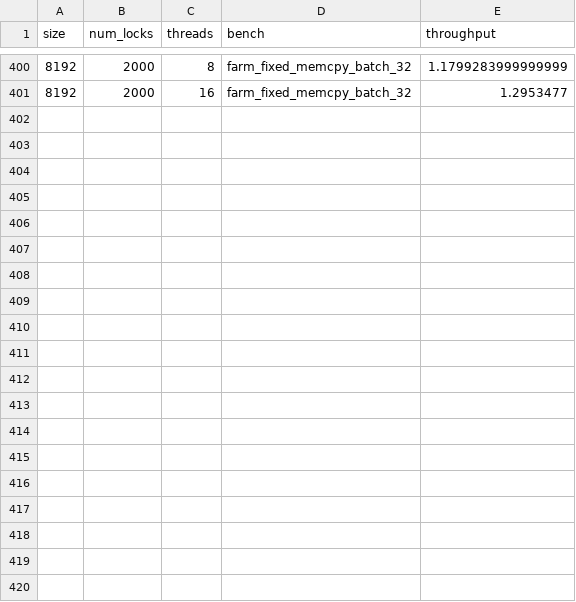
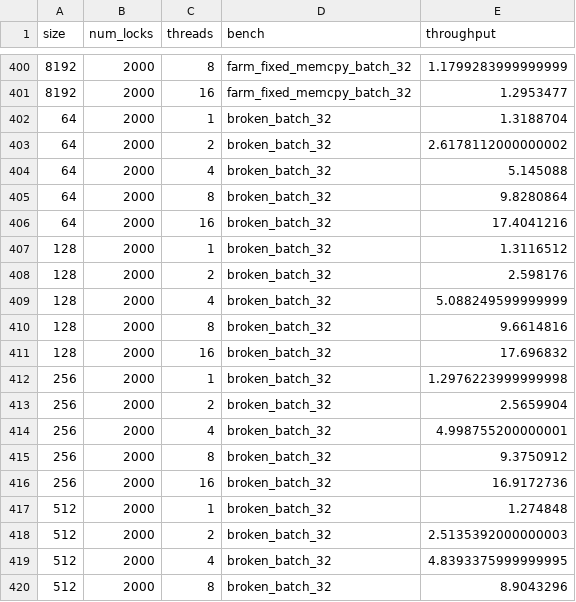
Before and after one commit to aagontuk/RDMA_synchronization, a CSV file: scripts/results/results_sm110p.csv, drawn as a sheet; only a part is shown, gaps mark what is left out; the diff covers the shown part only; the diff names each change by its address in the sheet, - before the commit and + after, or states it on an @@ line.

Commit message:
Updated results with broken batched

```diff
--- a/scripts/results/results_sm110p.csv
+++ b/scripts/results/results_sm110p.csv
+row 402: 64 | 2000 | 1 | broken_batch_32 | 1.3188704
+row 403: 64 | 2000 | 2 | broken_batch_32 | 2.6178112000000002
+row 404: 64 | 2000 | 4 | broken_batch_32 | 5.145088
+row 405: 64 | 2000 | 8 | broken_batch_32 | 9.8280864
+row 406: 64 | 2000 | 16 | broken_batch_32 | 17.4041216
+row 407: 128 | 2000 | 1 | broken_batch_32 | 1.3116512
+row 408: 128 | 2000 | 2 | broken_batch_32 | 2.598176
+row 409: 128 | 2000 | 4 | broken_batch_32 | 5.088249599999999
+row 410: 128 | 2000 | 8 | broken_batch_32 | 9.6614816
+row 411: 128 | 2000 | 16 | broken_batch_32 | 17.696832
+row 412: 256 | 2000 | 1 | broken_batch_32 | 1.2976223999999998
+row 413: 256 | 2000 | 2 | broken_batch_32 | 2.5659904
+row 414: 256 | 2000 | 4 | broken_batch_32 | 4.998755200000001
+row 415: 256 | 2000 | 8 | broken_batch_32 | 9.3750912
+row 416: 256 | 2000 | 16 | broken_batch_32 | 16.9172736
+row 417: 512 | 2000 | 1 | broken_batch_32 | 1.274848
+row 418: 512 | 2000 | 2 | broken_batch_32 | 2.5135392000000003
+row 419: 512 | 2000 | 4 | broken_batch_32 | 4.8393375999999995
+row 420: 512 | 2000 | 8 | broken_batch_32 | 8.9043296
```
Also changed, not shown: 21 added rows elsewhere in this file, 14 other files.
